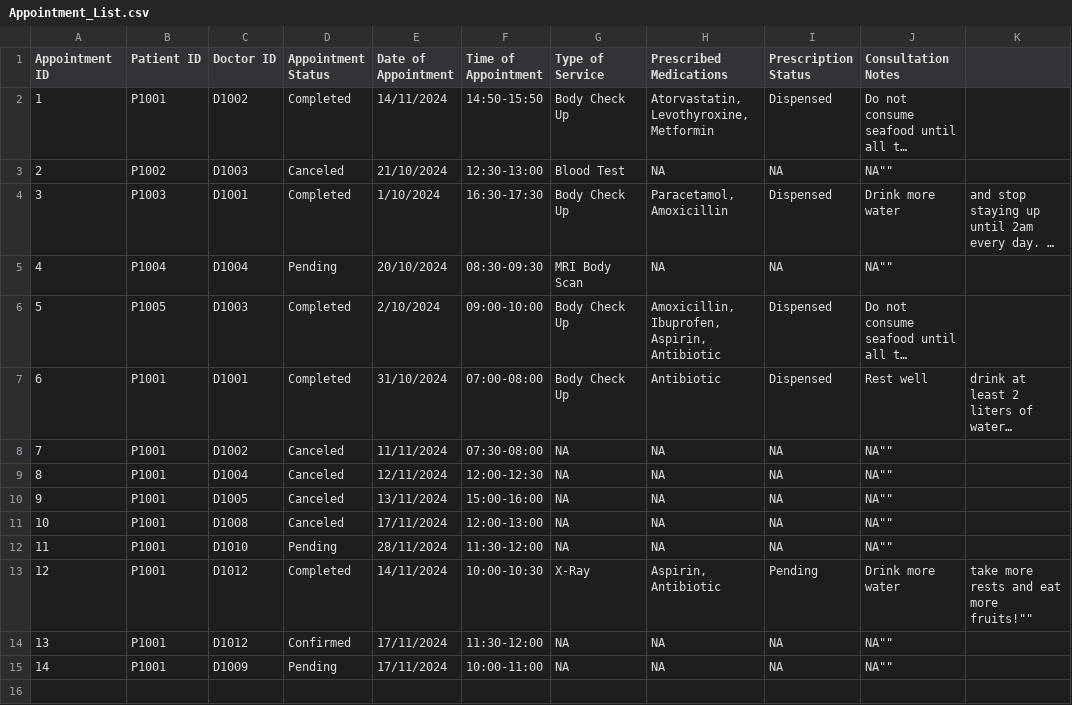
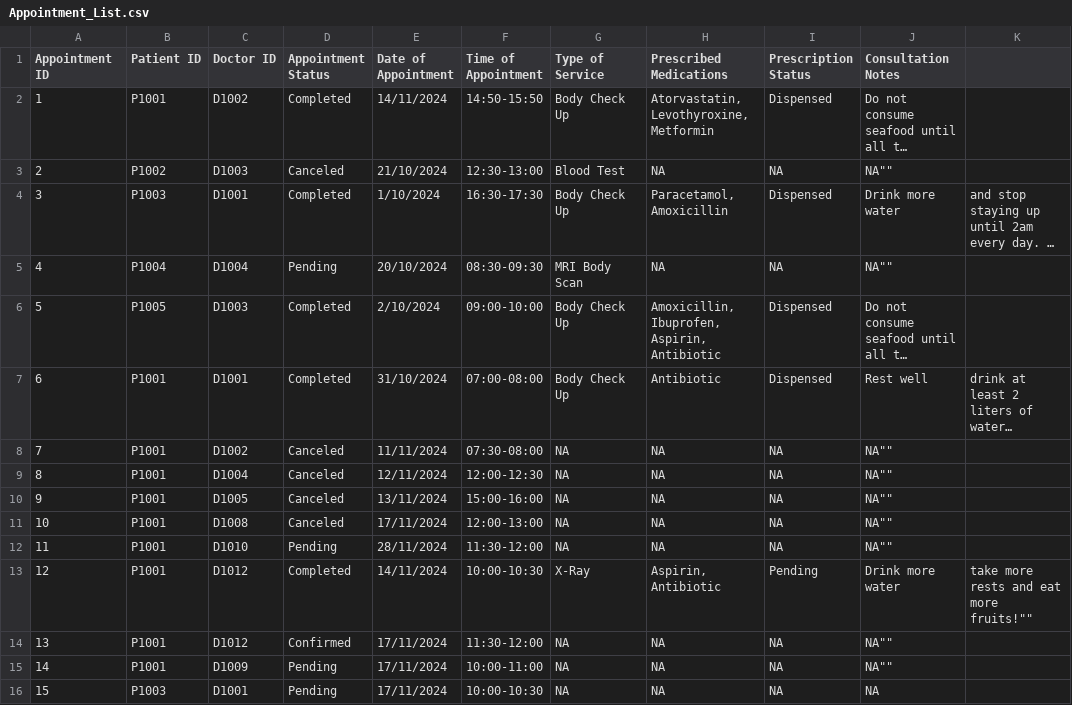
Before and after one commit to CLXYee/SC2002_SCSF_Group1_HMS, a CSV file: SC2002/Appointment_List.csv, drawn as a sheet; long unchanged cells end in ….

```diff
--- a/SC2002/Appointment_List.csv
+++ b/SC2002/Appointment_List.csv
@@ -15 +15,2 @@ Appointment ID,Patient ID,Doctor ID,Appointment Status,Date of Appointment,Time
 14,P1001,D1009,Pending,17/11/2024,10:00-11:00,"NA","NA",NA,""NA""
+15,P1003,D1001,Pending,17/11/2024,10:00-10:30,NA,NA,NA,NA
```
Also changed, not shown: SC2002/Doctor_List.csv, SC2002/Patient_List.csv, 22 other files.
